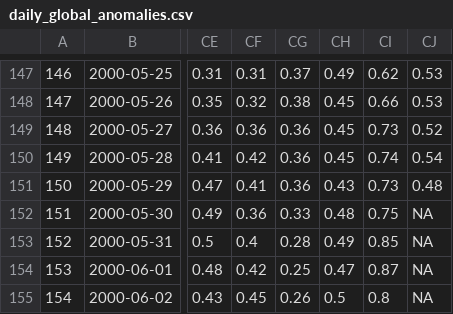
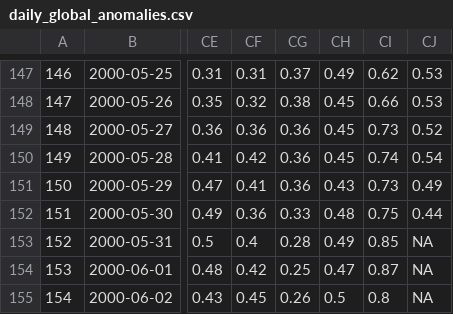
Before and after one commit to RobinKohrs/climateTracker, a CSV file: output/daily_global_anomaly/daily_global_anomalies.csv, drawn as a sheet; only a part is shown, gaps mark what is left out; the diff names each change by its address in the sheet, - before the commit and + after, or states it on an @@ line.

```diff
--- a/output/daily_global_anomaly/daily_global_anomalies.csv
+++ b/output/daily_global_anomaly/daily_global_anomalies.csv
-CJ151: 0.48
+CJ151: 0.49
-CJ152: NA
+CJ152: 0.44
```
